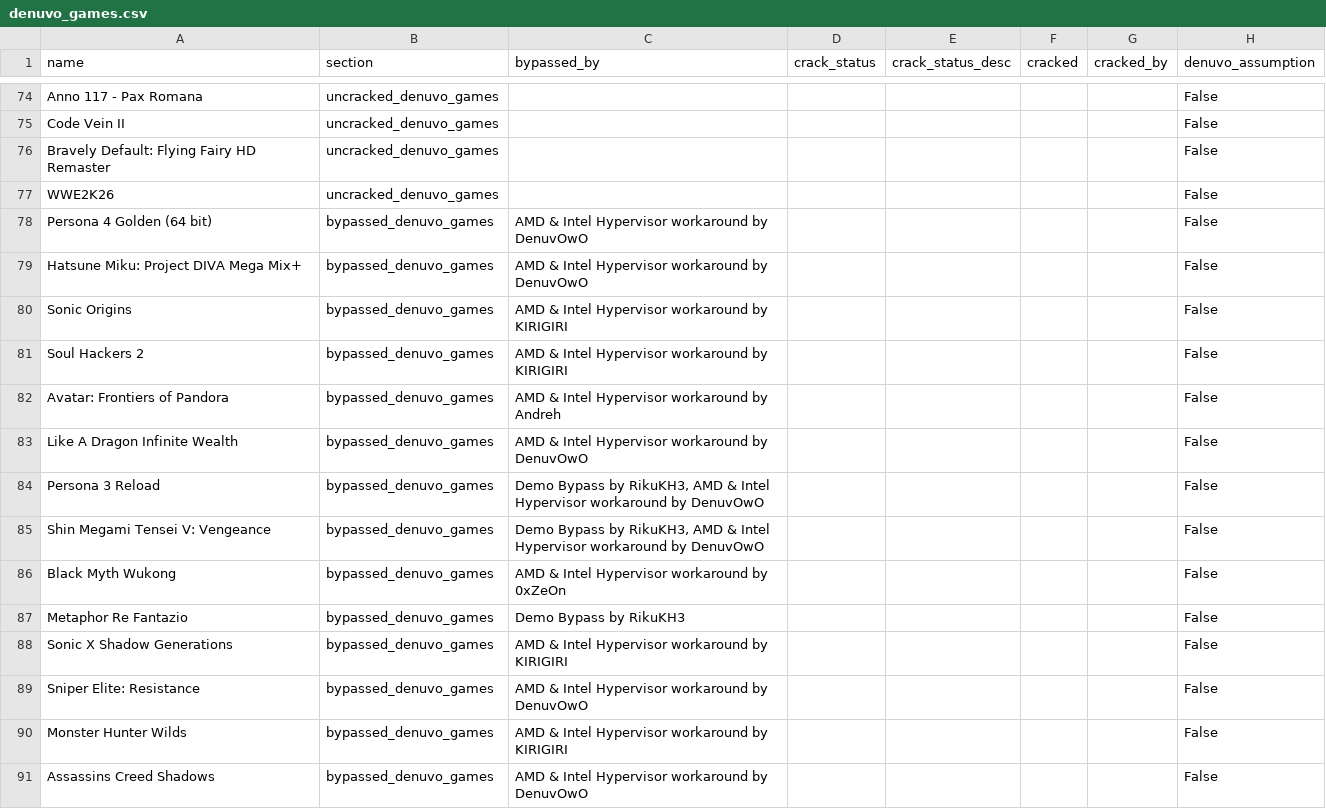
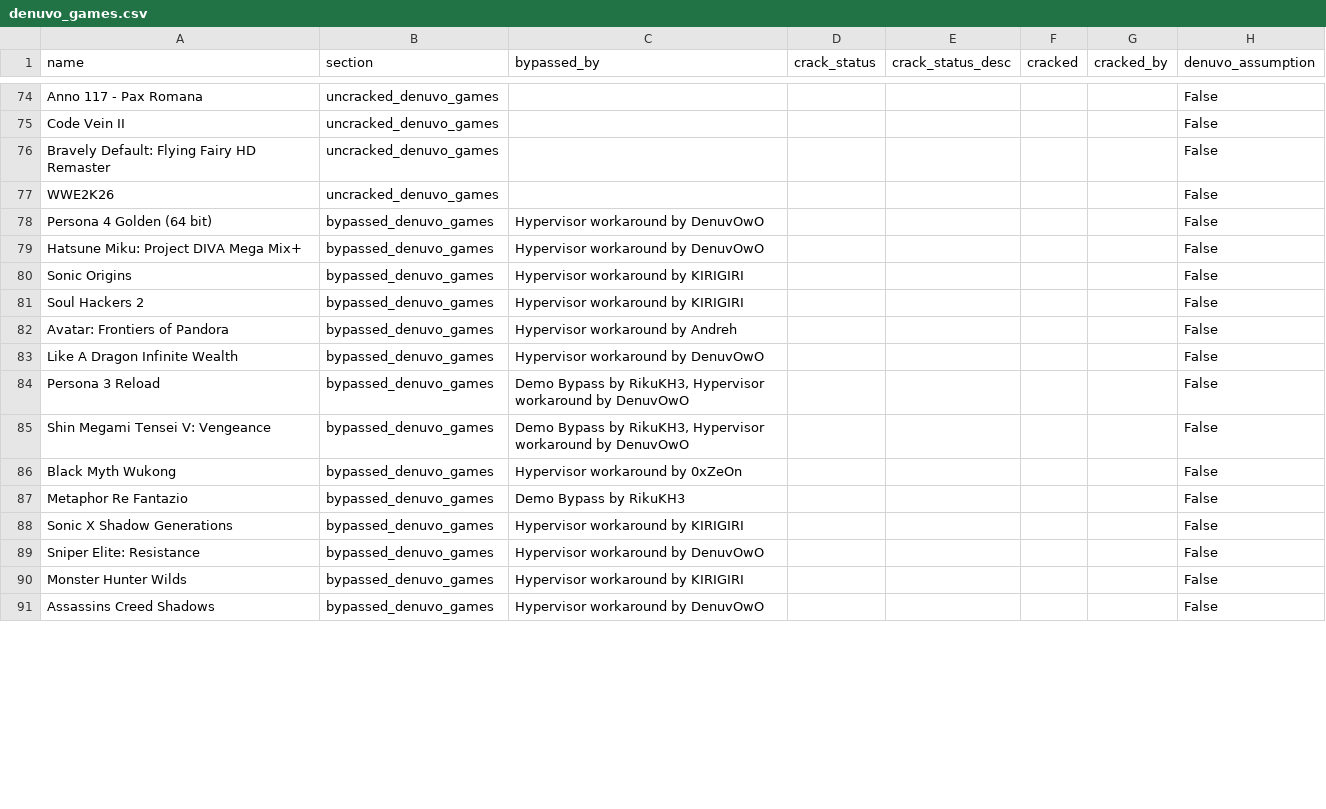
Before and after one commit to PorcoDio00033/denuvo-game-info, a CSV file: denuvo_games.csv, drawn as a sheet; only a part is shown, gaps mark what is left out; the diff covers the shown part only; the diff names each change by its address in the sheet, - before the commit and + after, or states it on an @@ line.

```diff
--- a/denuvo_games.csv
+++ b/denuvo_games.csv
-C78:C79 (bypassed_by): AMD & Intel Hypervisor workaround by DenuvOwO
+C78:C79 (bypassed_by): Hypervisor workaround by DenuvOwO
-C80:C81 (bypassed_by): AMD & Intel Hypervisor workaround by KIRIGIRI
+C80:C81 (bypassed_by): Hypervisor workaround by KIRIGIRI
-C82 (bypassed_by): AMD & Intel Hypervisor workaround by Andreh
+C82 (bypassed_by): Hypervisor workaround by Andreh
-C83 (bypassed_by): AMD & Intel Hypervisor workaround by DenuvOwO
+C83 (bypassed_by): Hypervisor workaround by DenuvOwO
-C84:C85 (bypassed_by): …by RikuKH3, AMD & Intel Hypervisor workaround…
+C84:C85 (bypassed_by): …by RikuKH3, Hypervisor workaround…
-C86 (bypassed_by): AMD & Intel Hypervisor workaround by 0xZeOn
+C86 (bypassed_by): Hypervisor workaround by 0xZeOn
-C88 (bypassed_by): AMD & Intel Hypervisor workaround by KIRIGIRI
+C88 (bypassed_by): Hypervisor workaround by KIRIGIRI
-C89 (bypassed_by): AMD & Intel Hypervisor workaround by DenuvOwO
+C89 (bypassed_by): Hypervisor workaround by DenuvOwO
-C90 (bypassed_by): AMD & Intel Hypervisor workaround by KIRIGIRI
+C90 (bypassed_by): Hypervisor workaround by KIRIGIRI
-C91 (bypassed_by): AMD & Intel Hypervisor workaround by DenuvOwO
+C91 (bypassed_by): Hypervisor workaround by DenuvOwO
```
Also changed, not shown: 10 edited cells elsewhere in this file, 1 other file.
